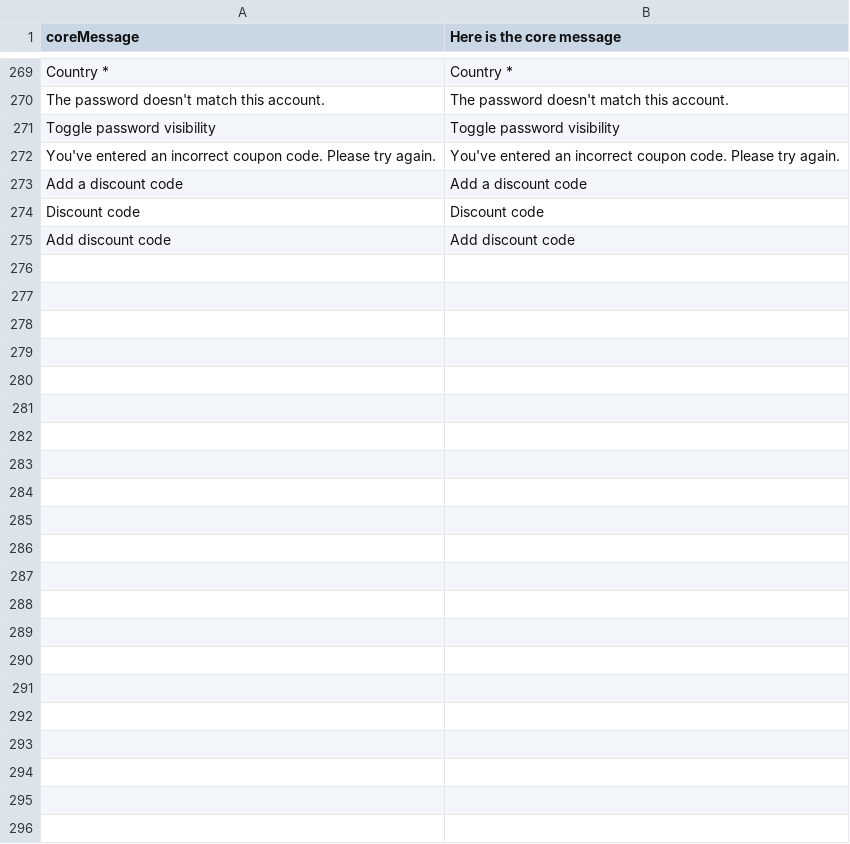
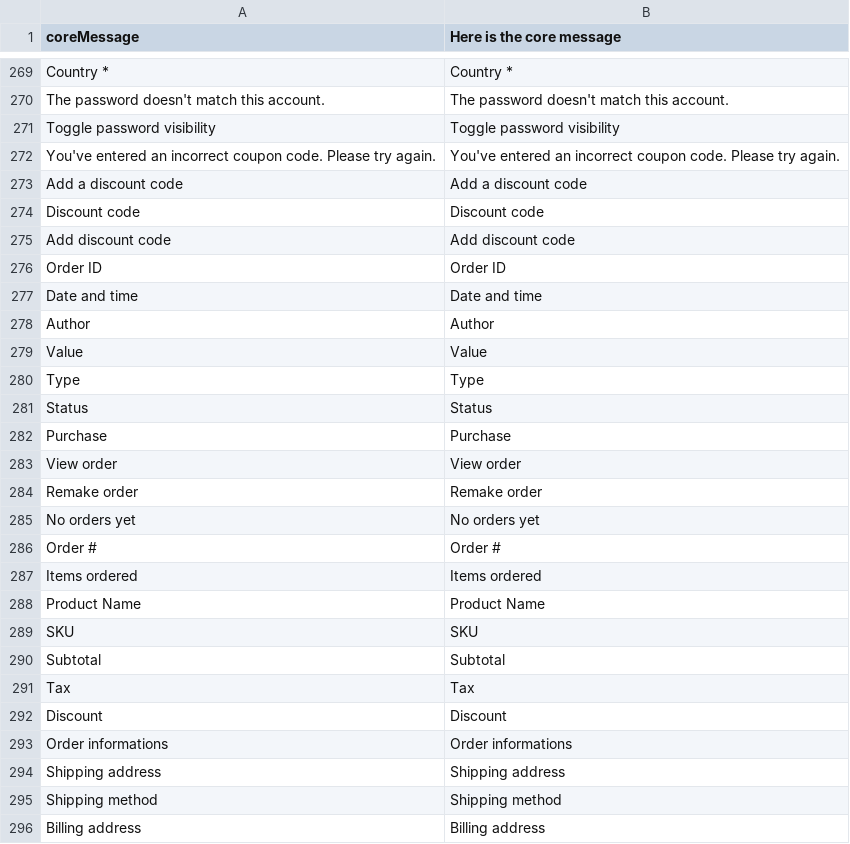
Before and after one commit to DevKing472/Vue-Frontend, a CSV file: core/resource/i18n/en-US.csv, drawn as a sheet; only a part is shown, gaps mark what is left out.

Commit message:
Singe order view + remake order actions + fixes

```diff
--- a/core/resource/i18n/en-US.csv
+++ b/core/resource/i18n/en-US.csv
@@ -275 +275,22 @@
 "Add discount code","Add discount code"
+"Order ID","Order ID"
+"Date and time","Date and time"
+"Author","Author"
+"Value","Value"
+"Type","Type"
+"Status","Status"
+"Purchase","Purchase"
+"View order","View order"
+"Remake order","Remake order"
+"No orders yet","No orders yet"
+"Order #","Order #"
+"Items ordered","Items ordered"
+"Product Name","Product Name"
+"SKU","SKU"
+"Subtotal","Subtotal"
+"Tax","Tax"
+"Discount","Discount"
+"Order informations","Order informations"
+"Shipping address","Shipping address"
+"Shipping method","Shipping method"
+"Billing address","Billing address"
```
Also changed, not shown: 16 other files.
